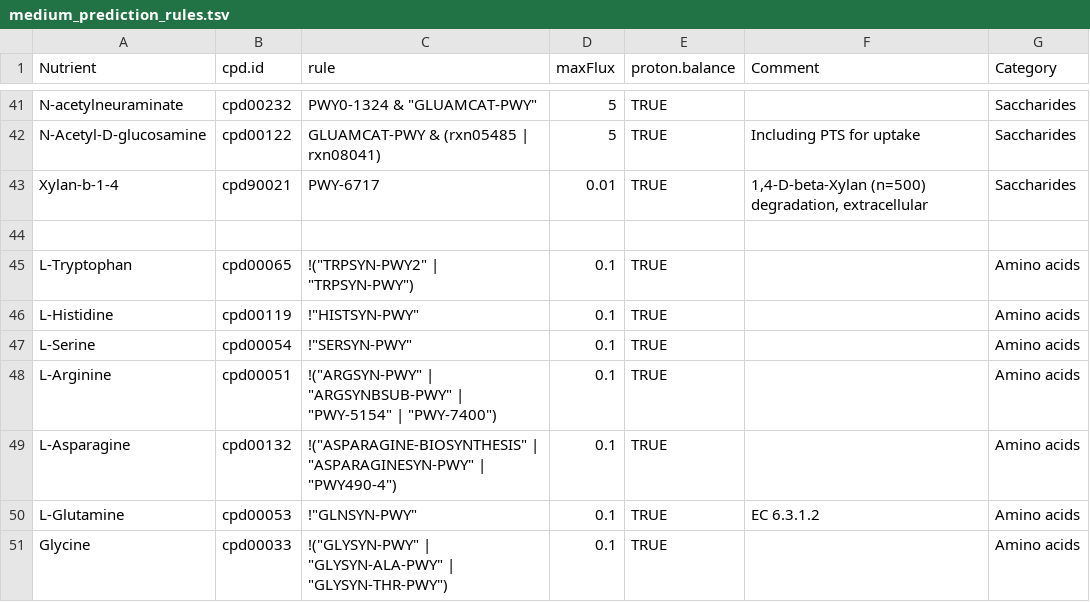
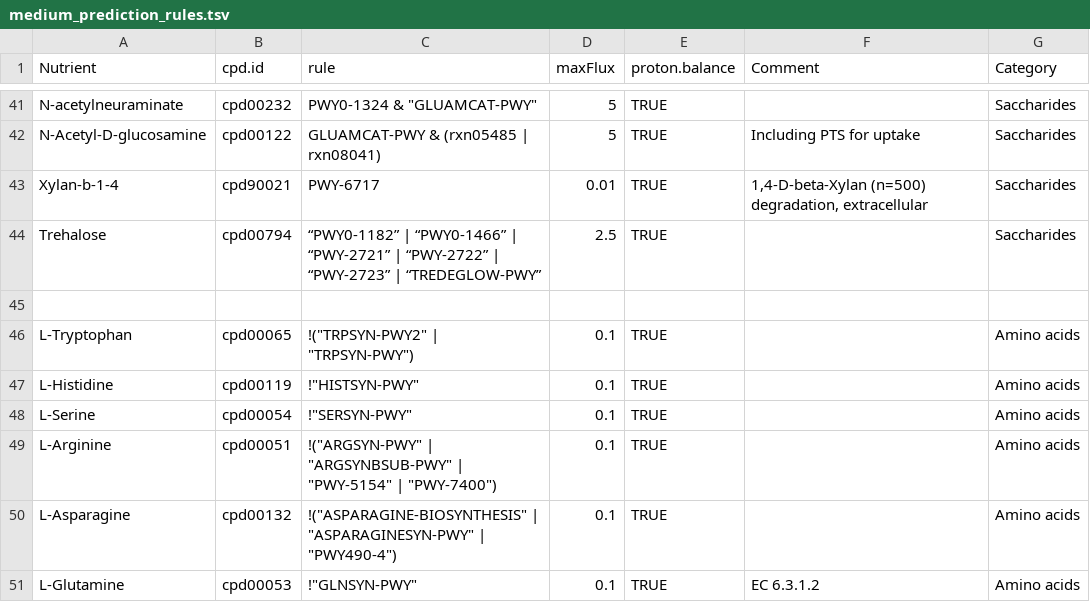
Before and after one commit to jotech/gapseq, a TSV file: dat/medium_prediction_rules.tsv, drawn as a sheet; only a part is shown, gaps mark what is left out; the shorter side is filled out with more unchanged rows.

Commit message:
added trehalose to medium prediction

```diff
--- a/dat/medium_prediction_rules.tsv
+++ b/dat/medium_prediction_rules.tsv
@@ -43,2 +43,3 @@ N-Acetyl-D-glucosamine	cpd00122	"GLUAMCAT-PWY" & (rxn05485 | rxn08041)	5	TRUE	In
 Xylan-b-1-4	cpd90021	"PWY-6717"	0.01	TRUE	1,4-D-beta-Xylan (n=500) degradation, extracellular	Saccharides
+Trehalose	cpd00794	“PWY0-1182” | “PWY0-1466” | “PWY-2721” | “PWY-2722” | “PWY-2723” | “TREDEGLOW-PWY”	2.5	TRUE		Saccharides
 						
```
